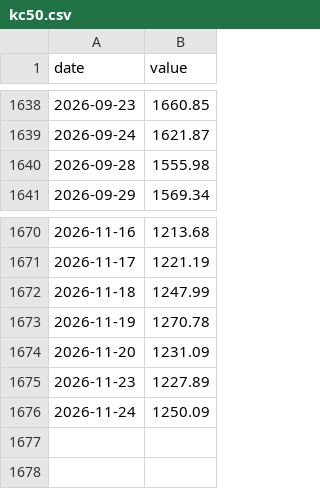
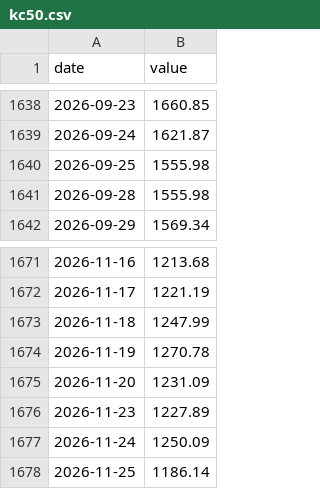
Before and after one commit to 964583194/ratio-signal, a CSV file: data/raw/kc50.csv, drawn as a sheet; only a part is shown, gaps mark what is left out; the diff names each change by its address in the sheet, - before the commit and + after, or states it on an @@ line.

```diff
--- a/data/raw/kc50.csv
+++ b/data/raw/kc50.csv
+row 1640: 2026-09-25 | 1555.98
+row 1678: 2026-11-25 | 1186.14
```
Also changed, not shown: data/raw/a500.csv, data/raw/cap300.csv, 43 other files.
